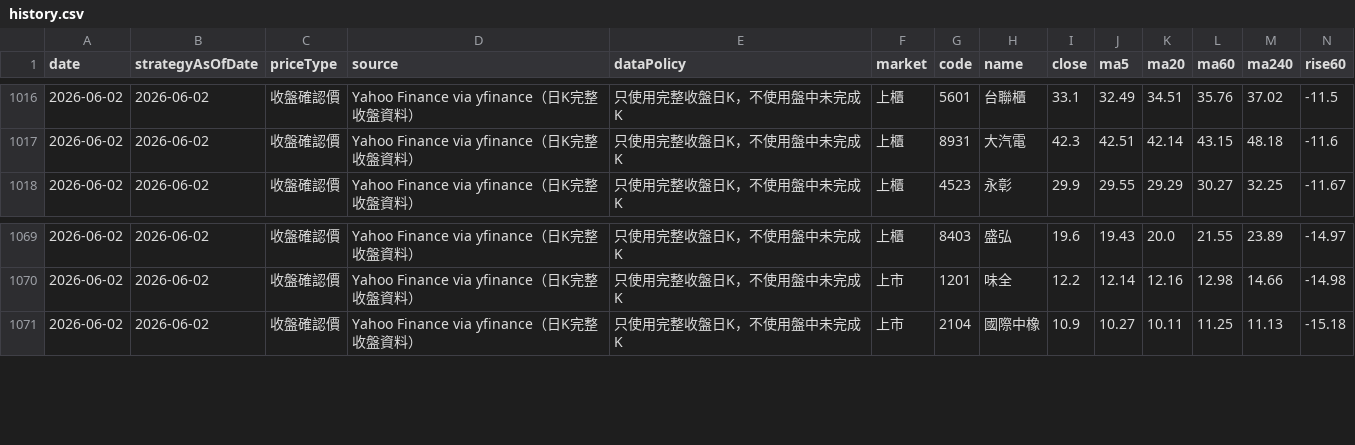
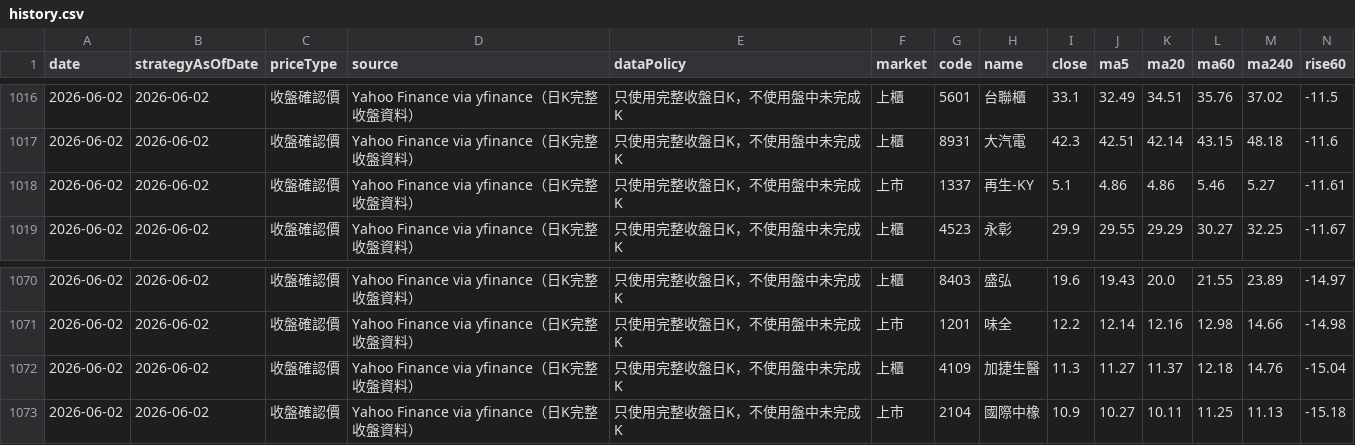
Before and after one commit to b16171821/gpt-ai-assistant, a CSV file: data/history.csv, drawn as a sheet; only a part is shown, gaps mark what is left out; rows hold the shown columns only; the diff names each change by its address in the sheet, - before the commit and + after, or states it on an @@ line.

```diff
--- a/data/history.csv
+++ b/data/history.csv
+row 1018: 2026-06-02 | 2026-06-02 | 收盤確認價 | Yahoo Finance via yfinance（日K完整收盤資料） | 只使用完整收盤日K，不使用盤中未完成K | 上市 | 1337 | 再生-KY | 5.1 | 4.86 | 4.86 | 5.46 | 5.27 | -11.61
+row 1072: 2026-06-02 | 2026-06-02 | 收盤確認價 | Yahoo Finance via yfinance（日K完整收盤資料） | 只使用完整收盤日K，不使用盤中未完成K | 上櫃 | 4109 | 加捷生醫 | 11.3 | 11.27 | 11.37 | 12.18 | 14.76 | -15.04
```
Also changed, not shown: data/latest.csv, 2 other files.
